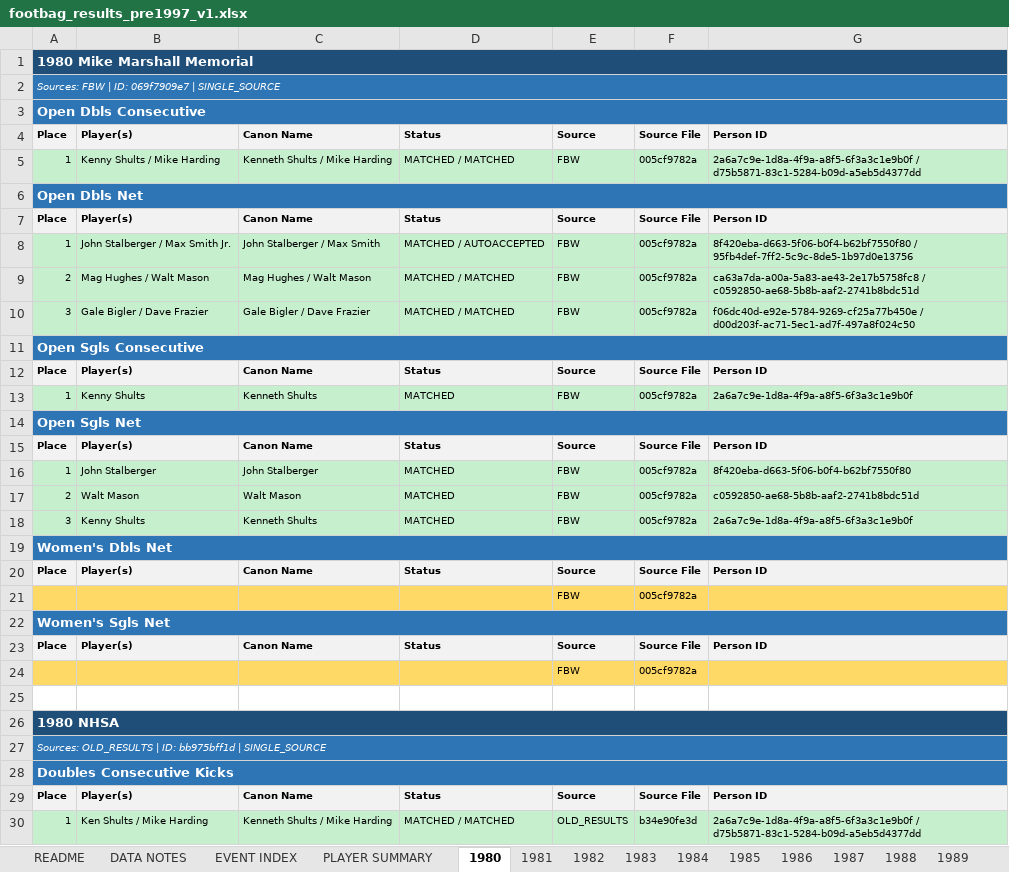
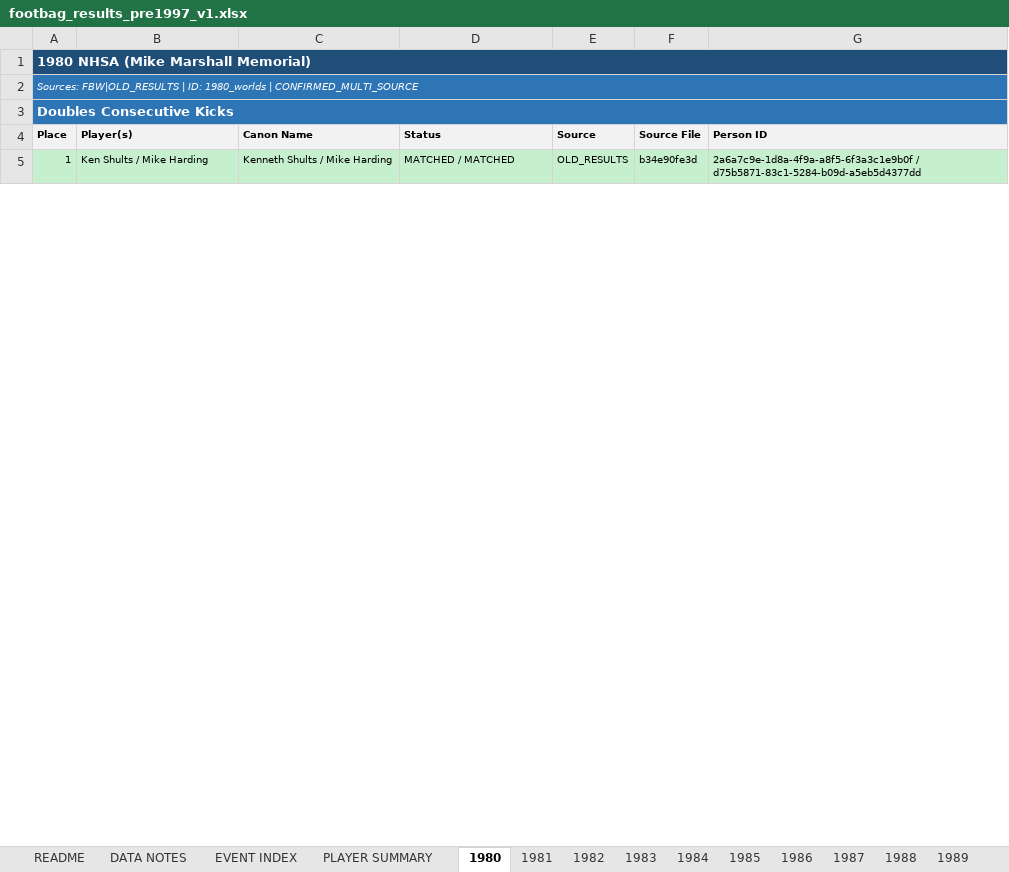
Before and after one commit to JamesLeberknight/footbag-results, an Excel workbook: early_data/out/footbag_results_pre1997_v1.xlsx, sheet 1980, drawn as a sheet; only a part is shown; values as stored, in another font and other column widths than the file's, no borders; the diff covers the shown part only; the diff names each change by its address in the sheet, - before the commit and + after, or states it on an @@ line.

```diff
--- a/early_data/out/footbag_results_pre1997_v1.xlsx (sheet 1980)
+++ b/early_data/out/footbag_results_pre1997_v1.xlsx (sheet 1980)
-A1: 1980 Mike Marshall Memorial
+A1: 1980 NHSA (Mike Marshall Memorial)
-A2: Sources: FBW | ID: 069f7909e7 | SINGLE_SOURCE
+A2: Sources: FBW|OLD_RESULTS | ID: 1980_worlds | CONFIRMED_MULTI_SOURCE
-row 3: Open Dbls Consecutive
-row 4: Place | Player(s) | Canon Name | Status | Source | Source File | Person ID
-row 5: 1 | Kenny Shults / Mike Harding | Kenneth Shults / Mike Harding | MATCHED / MATCHED | FBW | 005cf9782a | 2a6a7c9e-1d8a-4f9a-a8f5-6f3a3c1e9b0f / d75b5871-83c1-5284-b09d-a5eb5d4377dd
-row 6: Open Dbls Net
-row 7: Place | Player(s) | Canon Name | Status | Source | Source File | Person ID
-row 8: 1 | John Stalberger / Max Smith Jr. | John Stalberger / Max Smith | MATCHED / AUTOACCEPTED | FBW | 005cf9782a | 8f420eba-d663-5f06-b0f4-b62bf7550f80 / 95fb4def-7ff2-5c9c-8de5-1b97d0e13756
-row 9: 2 | Mag Hughes / Walt Mason | Mag Hughes / Walt Mason | MATCHED / MATCHED | FBW | 005cf9782a | ca63a7da-a00a-5a83-ae43-2e17b5758fc8 / c0592850-ae68-5b8b-aaf2-2741b8bdc51d
-row 10: 3 | Gale Bigler / Dave Frazier | Gale Bigler / Dave Frazier | MATCHED / MATCHED | FBW | 005cf9782a | f06dc40d-e92e-5784-9269-cf25a77b450e / d00d203f-ac71-5ec1-ad7f-497a8f024c50
-row 11: Open Sgls Consecutive
-row 12: Place | Player(s) | Canon Name | Status | Source | Source File | Person ID
-row 13: 1 | Kenny Shults | Kenneth Shults | MATCHED | FBW | 005cf9782a | 2a6a7c9e-1d8a-4f9a-a8f5-6f3a3c1e9b0f
-row 14: Open Sgls Net
-row 15: Place | Player(s) | Canon Name | Status | Source | Source File | Person ID
-row 16: 1 | John Stalberger | John Stalberger | MATCHED | FBW | 005cf9782a | 8f420eba-d663-5f06-b0f4-b62bf7550f80
-row 17: 2 | Walt Mason | Walt Mason | MATCHED | FBW | 005cf9782a | c0592850-ae68-5b8b-aaf2-2741b8bdc51d
-row 18: 3 | Kenny Shults | Kenneth Shults | MATCHED | FBW | 005cf9782a | 2a6a7c9e-1d8a-4f9a-a8f5-6f3a3c1e9b0f
-row 19: Women's Dbls Net
-row 20: Place | Player(s) | Canon Name | Status | Source | Source File | Person ID
-row 21:  |  |  |  | FBW | 005cf9782a
-row 22: Women's Sgls Net
-row 23: Place | Player(s) | Canon Name | Status | Source | Source File | Person ID
-row 24:  |  |  |  | FBW | 005cf9782a
-row 25: (empty)
-row 26: 1980 NHSA
-row 27: Sources: OLD_RESULTS | ID: bb975bff1d | SINGLE_SOURCE
```
Also changed, not shown: 6 removed rows and 2 edited cells elsewhere in this sheet, sheet 1981, sheet EVENT INDEX, sheet PLAYER SUMMARY, sheet 1982, sheet 1983, sheet VALIDATION SUMMARY, 14 more sheets, 32 other files.
